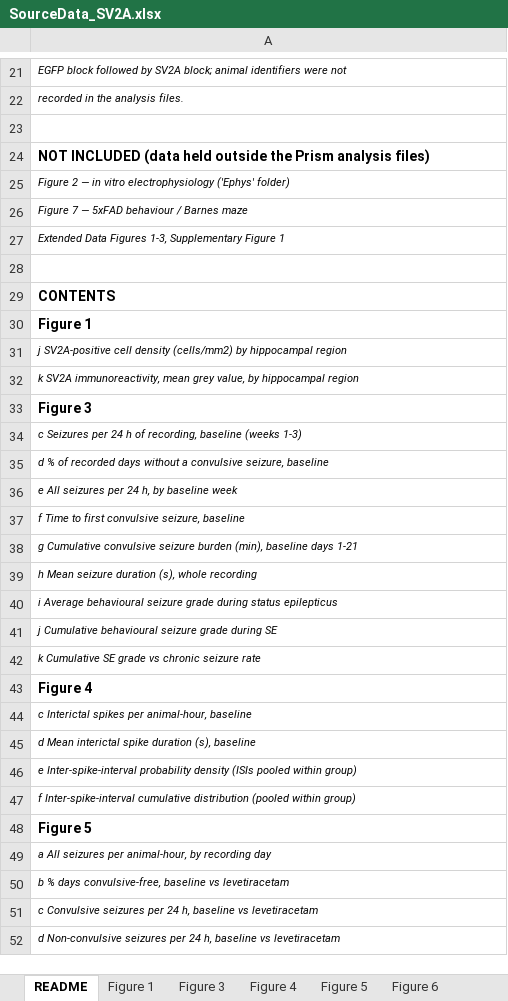
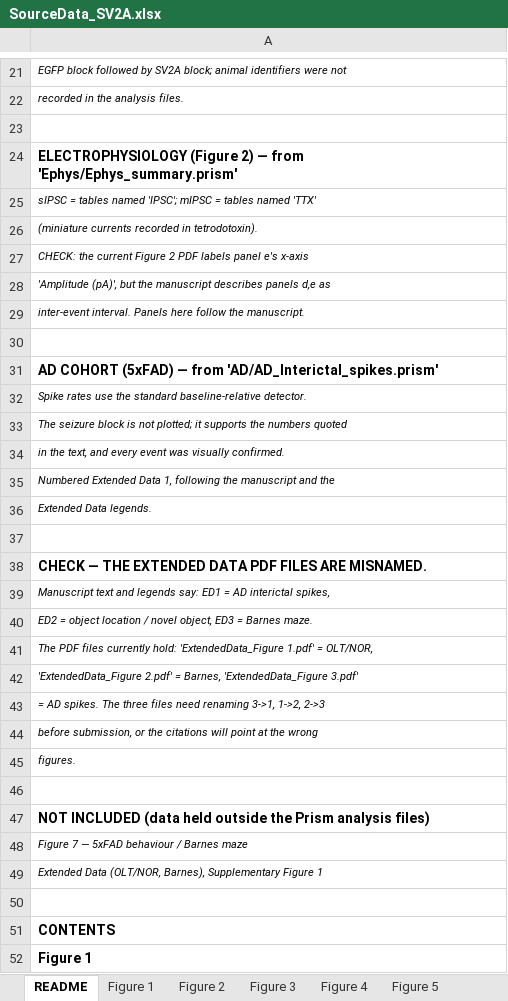
Before and after one commit to EpilepsyCenter/NED-Net, an Excel workbook: SourceData_SV2A.xlsx, sheet README, drawn as a sheet; only a part is shown, gaps mark what is left out; the shorter side is filled out with more unchanged rows; values as stored, in another font and other column widths than the file's, no borders; removed rows and columns are numbered as before the commit, all else as after; the diff covers the shown part only; the diff names each change by its address in the sheet, - before the commit and + after, or states it on an @@ line.

```diff
--- a/SourceData_SV2A.xlsx (sheet README)
+++ b/SourceData_SV2A.xlsx (sheet README)
+sheet tab: Figure 2
+row 24: ELECTROPHYSIOLOGY (Figure 2) — from 'Ephys/Ephys_summary.prism'
+row 25: sIPSC = tables named 'IPSC'; mIPSC = tables named 'TTX'
+row 26: (miniature currents recorded in tetrodotoxin).
+row 27: CHECK: the current Figure 2 PDF labels panel e's x-axis
+row 28: 'Amplitude (pA)', but the manuscript describes panels d,e as
+row 29: inter-event interval. Panels here follow the manuscript.
+row 30: (empty)
+row 31: AD COHORT (5xFAD) — from 'AD/AD_Interictal_spikes.prism'
+row 32: Spike rates use the standard baseline-relative detector.
+row 33: The seizure block is not plotted; it supports the numbers quoted
+row 34: in the text, and every event was visually confirmed.
+row 35: Numbered Extended Data 1, following the manuscript and the
+row 36: Extended Data legends.
+row 37: (empty)
+row 38: CHECK — THE EXTENDED DATA PDF FILES ARE MISNAMED.
+row 39: Manuscript text and legends say: ED1 = AD interictal spikes,
+row 40: ED2 = object location / novel object, ED3 = Barnes maze.
+row 41: The PDF files currently hold: 'ExtendedData_Figure 1.pdf' = OLT/NOR,
+row 42: 'ExtendedData_Figure 2.pdf' = Barnes, 'ExtendedData_Figure 3.pdf'
+row 43: = AD spikes. The three files need renaming 3->1, 1->2, 2->3
+row 44: before submission, or the citations will point at the wrong
+row 45: figures.
+row 46: (empty)
-row 25: Figure 2 — in vitro electrophysiology ('Ephys' folder)
-A49: Extended Data Figures 1-3, Supplementary Figure…
+A49: Extended Data (OLT/NOR, Barnes), Supplementary Figure…
```
Also changed, not shown: 14 added rows elsewhere in this sheet, other sheet tabs, 1 other file.
